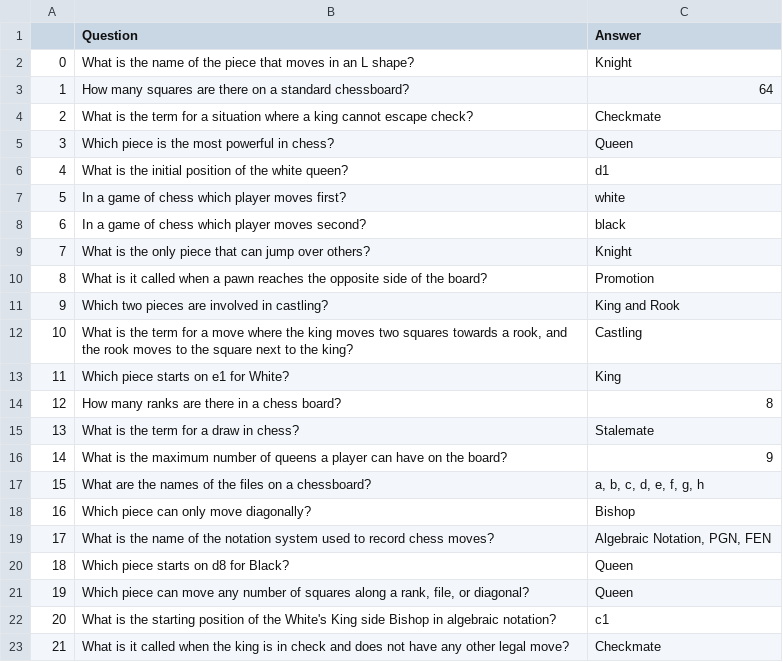
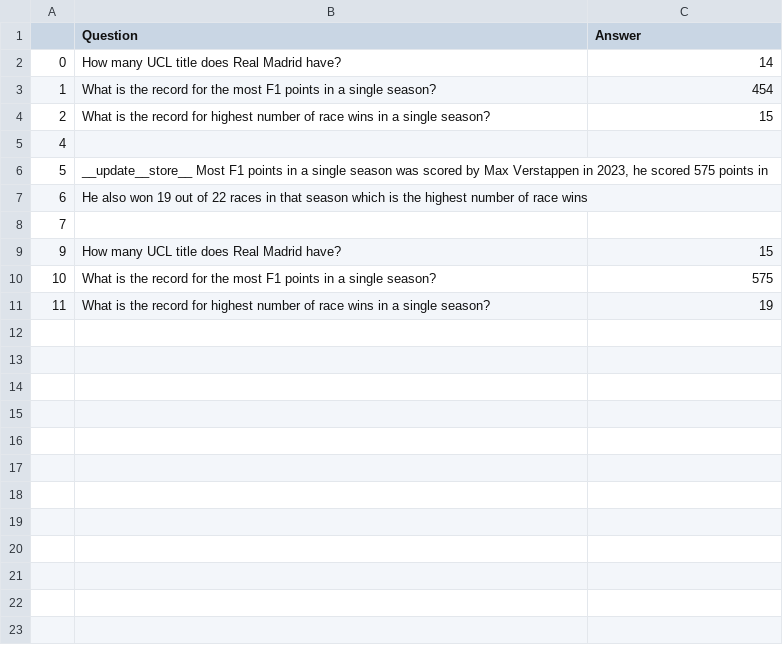
Before and after one commit to TheOpenSI/CoSMIC, a CSV file: data/test_framework/memory/memory.csv, drawn as a sheet; only a part is shown; the diff covers the shown part only.

Commit message:
all datasets converted to csv

```diff
--- a/data/test_framework/memory/memory.csv
+++ b/data/test_framework/memory/memory.csv
@@ -1,23 +1,11 @@
 ,Question,Answer
-0,What is the name of the piece that moves in an L shape?,Knight
-1,How many squares are there on a standard chessboard?,64
-2,What is the term for a situation where a king cannot escape check?,Checkmate
-3,Which piece is the most powerful in chess?,Queen
-4,What is the initial position of the white queen?,d1
-5,In a game of chess which player moves first?,white
-6,In a game of chess which player moves second?,black
-7,What is the only piece that can jump over others?,Knight
-8,What is it called when a pawn reaches the opposite side of the board?,Promotion
-9,Which two pieces are involved in castling?,King and Rook
-10,"What is the term for a move where the king moves two squares towards a rook, and the rook moves to the square next to the king?",Castling
-11,Which piece starts on e1 for White?,King
-12,How many ranks are there in a chess board?,8
-13,What is the term for a draw in chess?,Stalemate
-14,What is the maximum number of queens a player can have on the board?,9
-15,What are the names of the files on a chessboard?,"a, b, c, d, e, f, g, h"
-16,Which piece can only move diagonally?,Bishop
-17,What is the name of the notation system used to record chess moves?,"Algebraic Notation, PGN, FEN"
-18,Which piece starts on d8 for Black?,Queen
-19,"Which piece can move any number of squares along a rank, file, or diagonal?",Queen
-20,What is the starting position of the White's King side Bishop in algebraic notation?,c1
-21,What is it called when the king is in check and does not have any other legal move?,Checkmate
+0,How many UCL title does Real Madrid have?,14
+1,What is the record for the most F1 points in a single season?,454
+2,What is the record for highest number of race wins in a single season?,15
+4,,
+5,"__update__store__ Most F1 points in a single season was scored by Max Verstappen in 2023, he scored 575 points in",
+6,He also won 19 out of 22 races in that season which is the highest number of race wins,
+7,,
+9,How many UCL title does Real Madrid have?,15
+10,What is the record for the most F1 points in a single season?,575
+11,What is the record for highest number of race wins in a single season?,19
```
Also changed, not shown: 18 removed rows elsewhere in this file, 5 other files.
